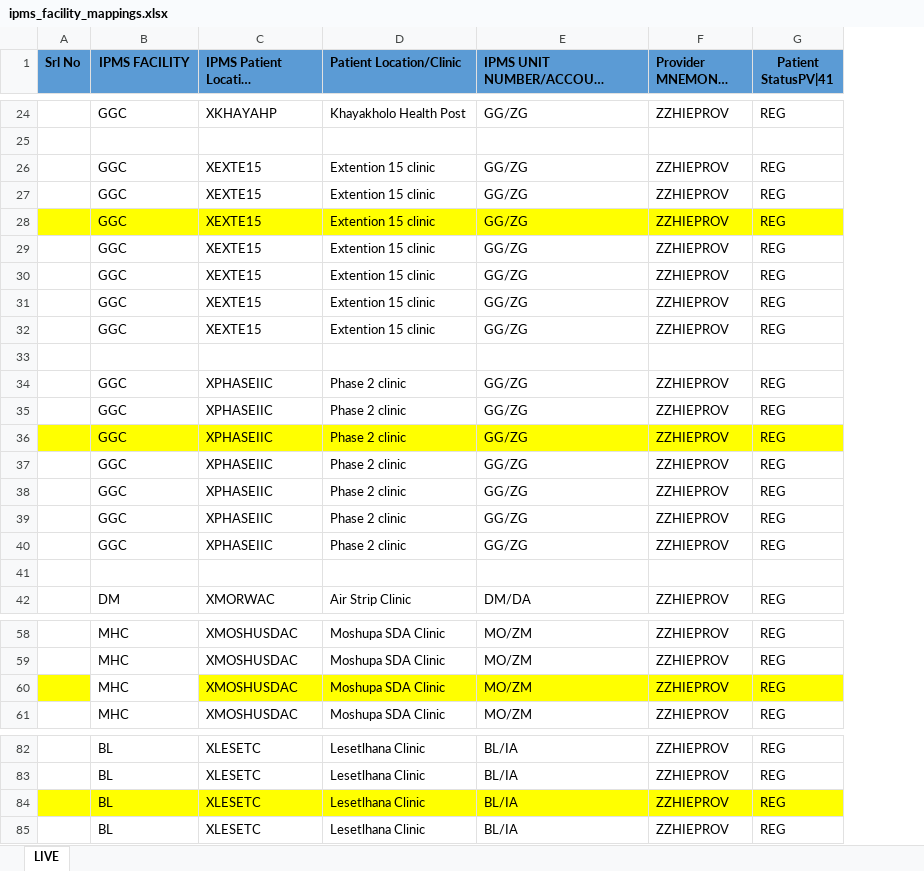
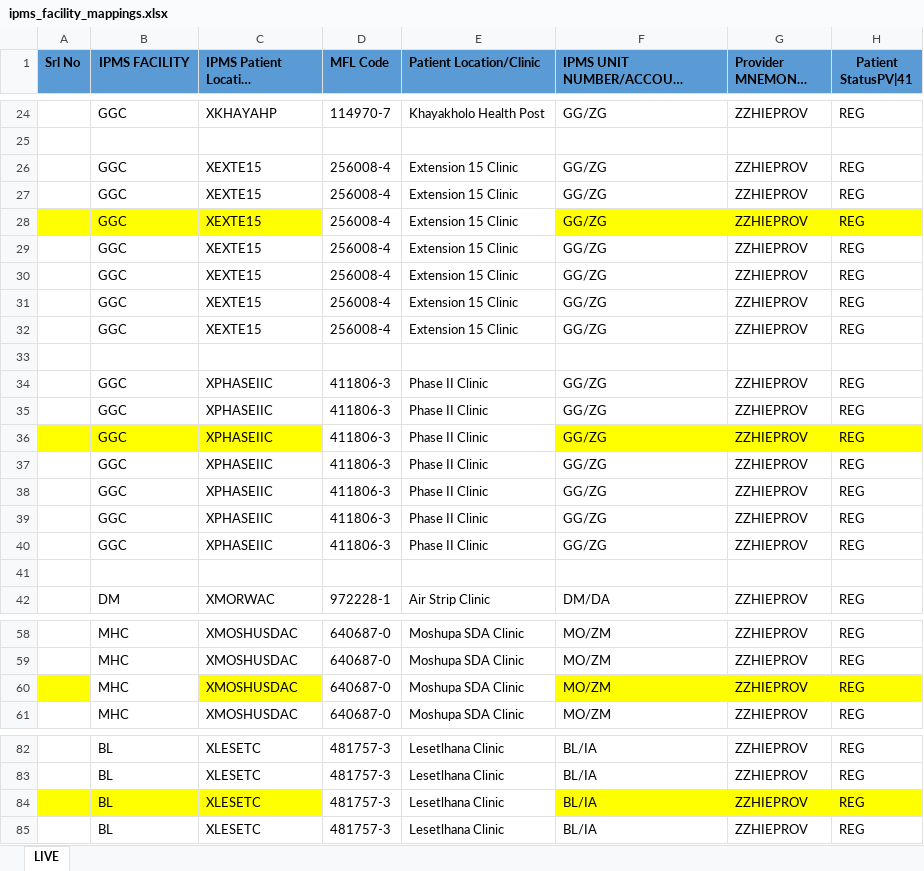
Before and after one commit to I-TECH-UW/hie-botswana, an Excel workbook: shared-health-record/config/ipms_facility_mappings.xlsx, sheet LIVE, drawn as a sheet; only a part is shown, gaps mark what is left out; long unchanged cells end in …; values as stored, in another font and other column widths than the file's, no borders; addresses are those after the commit; the diff covers the shown part only; the diff names each change by its address in the sheet, - before the commit and + after, or states it on an @@ line.

```diff
--- a/shared-health-record/config/ipms_facility_mappings.xlsx (sheet LIVE)
+++ b/shared-health-record/config/ipms_facility_mappings.xlsx (sheet LIVE)
+column D (MFL Code), rows 24-42: 114970-7 |  | 256008-4 | 256008-4 | 256008-4 | 256008-4 | 256008-4 | 256008-4 | 256008-4 |  | 411806-3 | 411806-3 | 411806-3 | 411806-3 | 411806-3 | 411806-3 | 411806-3 |  | 972228-1; rows 58-61: all 640687-0; rows 82-85: all 481757-3
-E26:E32 (Patient Location/Clinic): Extention 15 clinic
+E26:E32 (Patient Location/Clinic): Extension 15 Clinic
-E28 fill: #FFFF00
+E28 fill: none
-E34:E40 (Patient Location/Clinic): Phase 2 clinic
+E34:E40 (Patient Location/Clinic): Phase II Clinic
-E36 fill: #FFFF00
+E36 fill: none
-E60 fill: #FFFF00
+E60 fill: none
-E84 fill: #FFFF00
+E84 fill: none
```
Also changed, not shown: 7 added rows, 7 edited cells and cell formats elsewhere in this sheet, hidden cells, 4 other files.
